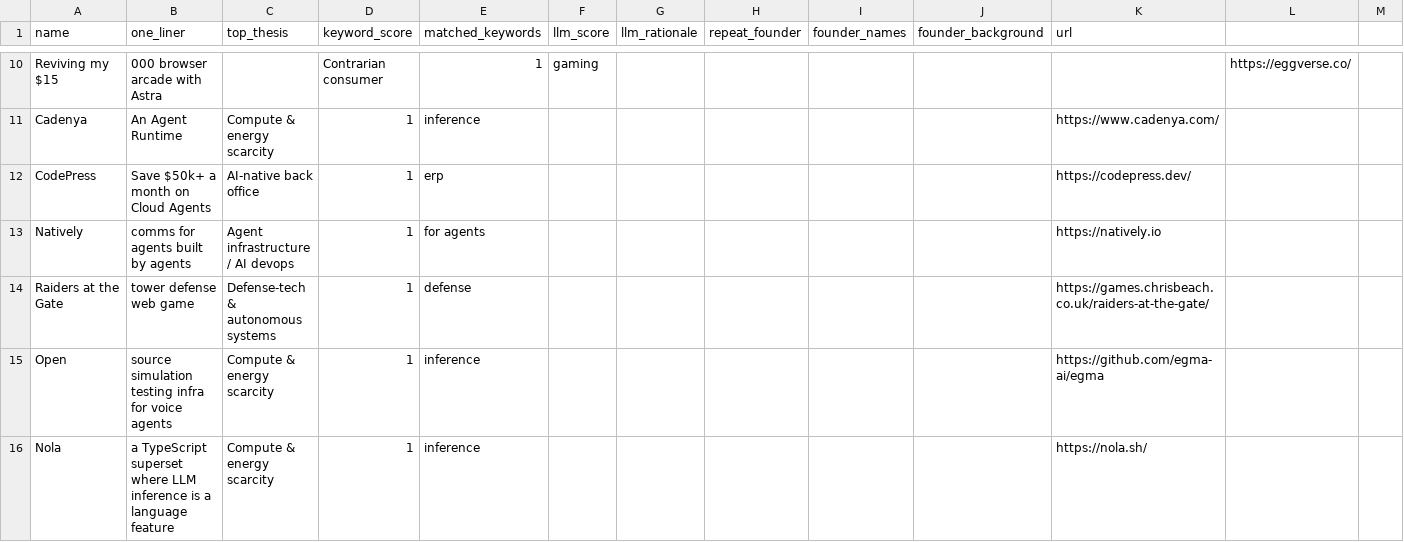
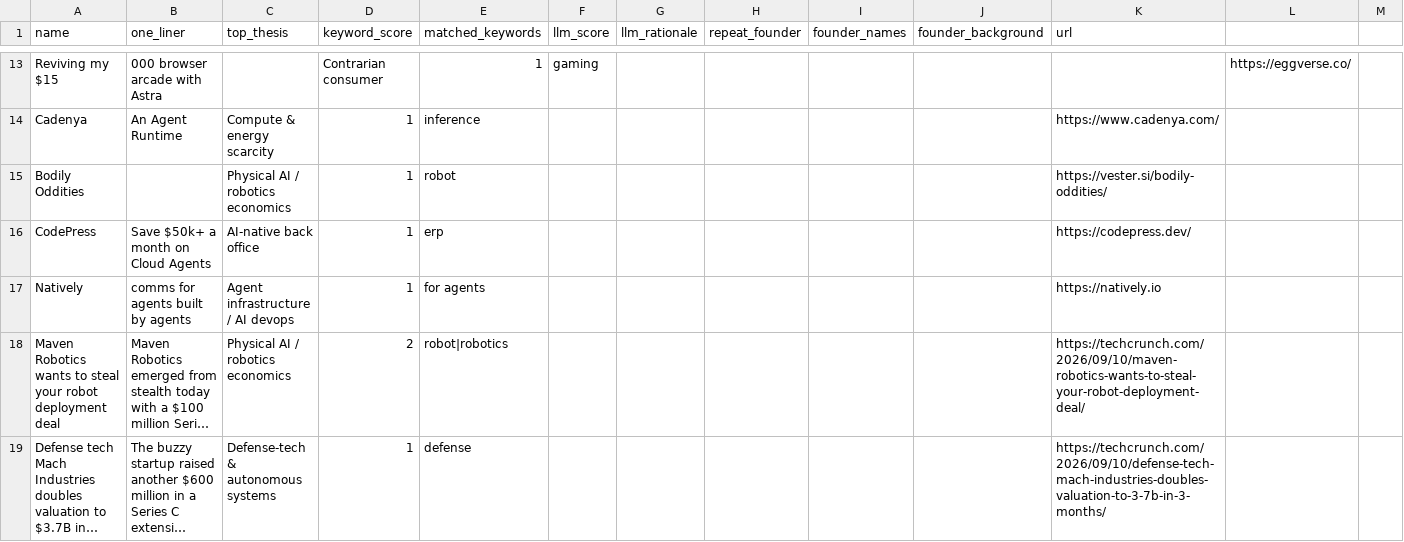
Before and after one commit to diegorivero06/dealflow2-engine, a CSV file: dealflow_latest.csv, drawn as a sheet; only a part is shown, gaps mark what is left out; the shorter side is filled out with more unchanged rows; long unchanged cells end in …; removed rows and columns are numbered as before the commit, all else as after; the diff covers the shown part only; the diff names each change by its address in the sheet, - before the commit and + after, or states it on an @@ line.

```diff
--- a/dealflow_latest.csv
+++ b/dealflow_latest.csv
+row 15: Bodily Oddities |  | Physical AI / robotics economics | 1 | robot |  |  |  |  |  | https://vester.si/bodily-oddities/
-row 14: Raiders at the Gate | tower defense web game | Defense-tech & autonomous systems | 1 | defense |  |  |  |  |  | https://games.chrisbeach.co.uk/raiders-at-the-gate/
-row 15: Open | source simulation testing infra for voice agents | Compute & energy scarcity | 1 | inference |  |  |  |  |  | https://github.com/egma-ai/egma
-row 16: Nola | a TypeScript superset where LLM inference is a language feature | Compute & energy scarcity | 1 | inference |  |  |  |  |  | https://nola.sh/
```
Also changed, not shown: 3 added rows and 3 removed rows elsewhere in this file, 1 other file.
